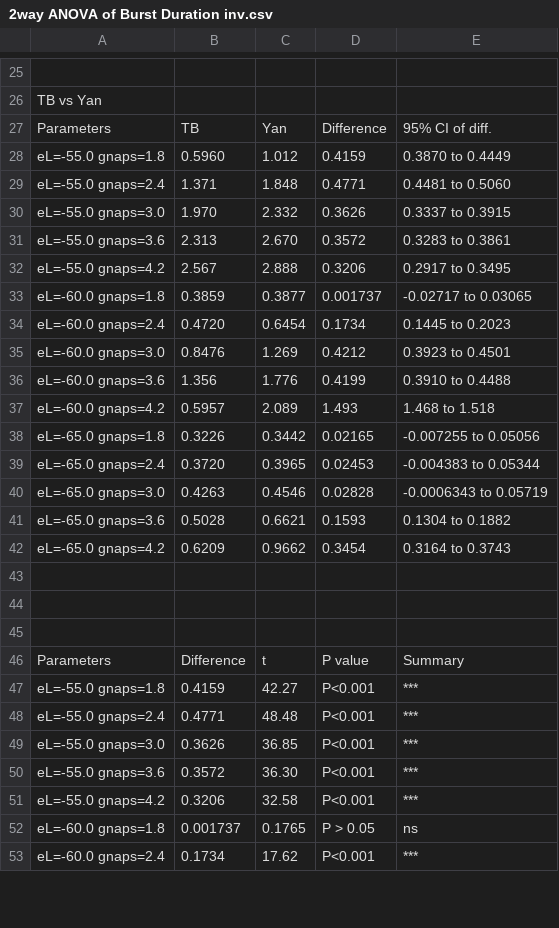
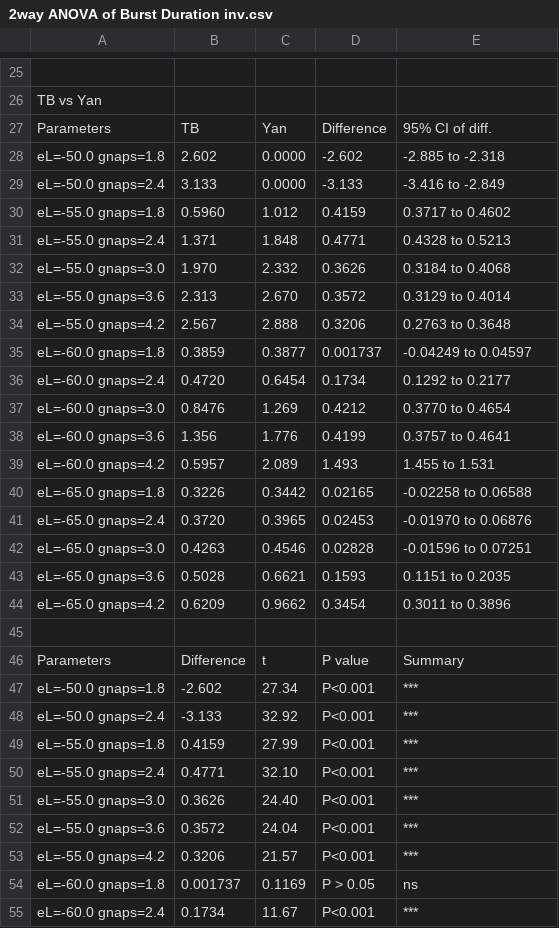
Before and after one commit to mfinemorris/NMProject, a CSV file: Paper/Data and Analysis/short TB Yan/Prism Output/2way ANOVA of Burst Duration inv.csv, drawn as a sheet; only a part is shown, gaps mark what is left out; the diff covers the shown part only.

```diff
--- a/Paper/Data and Analysis/short TB Yan/Prism Output/2way ANOVA of Burst Duration inv.csv
+++ b/Paper/Data and Analysis/short TB Yan/Prism Output/2way ANOVA of Burst Duration inv.csv
@@ -27,27 +27,29 @@ TB vs Yan,,,,
 Parameters,TB,Yan,Difference,95% CI of diff.
-  eL=-55.0 gnaps=1.8,0.5960,1.012,0.4159,0.3870 to 0.4449
-  eL=-55.0 gnaps=2.4,1.371,1.848,0.4771,0.4481 to 0.5060
-  eL=-55.0 gnaps=3.0,1.970,2.332,0.3626,0.3337 to 0.3915
-  eL=-55.0 gnaps=3.6,2.313,2.670,0.3572,0.3283 to 0.3861
-  eL=-55.0 gnaps=4.2,2.567,2.888,0.3206,0.2917 to 0.3495
-  eL=-60.0 gnaps=1.8,0.3859,0.3877,0.001737,-0.02717 to 0.03065
-  eL=-60.0 gnaps=2.4,0.4720,0.6454,0.1734,0.1445 to 0.2023
-  eL=-60.0 gnaps=3.0,0.8476,1.269,0.4212,0.3923 to 0.4501
-  eL=-60.0 gnaps=3.6,1.356,1.776,0.4199,0.3910 to 0.4488
-  eL=-60.0 gnaps=4.2,0.5957,2.089,1.493,1.468 to 1.518
-  eL=-65.0 gnaps=1.8,0.3226,0.3442,0.02165,-0.007255 to 0.05056
-  eL=-65.0 gnaps=2.4,0.3720,0.3965,0.02453,-0.004383 to 0.05344
-  eL=-65.0 gnaps=3.0,0.4263,0.4546,0.02828,-0.0006343 to 0.05719
-  eL=-65.0 gnaps=3.6,0.5028,0.6621,0.1593,0.1304 to 0.1882
-  eL=-65.0 gnaps=4.2,0.6209,0.9662,0.3454,0.3164 to 0.3743
-,,,,
-,,,,
+  eL=-50.0 gnaps=1.8,2.602,0.0000,-2.602,-2.885 to -2.318
+  eL=-50.0 gnaps=2.4,3.133,0.0000,-3.133,-3.416 to -2.849
+  eL=-55.0 gnaps=1.8,0.5960,1.012,0.4159,0.3717 to 0.4602
+  eL=-55.0 gnaps=2.4,1.371,1.848,0.4771,0.4328 to 0.5213
+  eL=-55.0 gnaps=3.0,1.970,2.332,0.3626,0.3184 to 0.4068
+  eL=-55.0 gnaps=3.6,2.313,2.670,0.3572,0.3129 to 0.4014
+  eL=-55.0 gnaps=4.2,2.567,2.888,0.3206,0.2763 to 0.3648
+  eL=-60.0 gnaps=1.8,0.3859,0.3877,0.001737,-0.04249 to 0.04597
+  eL=-60.0 gnaps=2.4,0.4720,0.6454,0.1734,0.1292 to 0.2177
+  eL=-60.0 gnaps=3.0,0.8476,1.269,0.4212,0.3770 to 0.4654
+  eL=-60.0 gnaps=3.6,1.356,1.776,0.4199,0.3757 to 0.4641
+  eL=-60.0 gnaps=4.2,0.5957,2.089,1.493,1.455 to 1.531
+  eL=-65.0 gnaps=1.8,0.3226,0.3442,0.02165,-0.02258 to 0.06588
+  eL=-65.0 gnaps=2.4,0.3720,0.3965,0.02453,-0.01970 to 0.06876
+  eL=-65.0 gnaps=3.0,0.4263,0.4546,0.02828,-0.01596 to 0.07251
+  eL=-65.0 gnaps=3.6,0.5028,0.6621,0.1593,0.1151 to 0.2035
+  eL=-65.0 gnaps=4.2,0.6209,0.9662,0.3454,0.3011 to 0.3896
 ,,,,
 Parameters,Difference,t,P value,Summary
-  eL=-55.0 gnaps=1.8,0.4159,42.27,P<0.001,***
-  eL=-55.0 gnaps=2.4,0.4771,48.48,P<0.001,***
-  eL=-55.0 gnaps=3.0,0.3626,36.85,P<0.001,***
-  eL=-55.0 gnaps=3.6,0.3572,36.30,P<0.001,***
-  eL=-55.0 gnaps=4.2,0.3206,32.58,P<0.001,***
-  eL=-60.0 gnaps=1.8,0.001737,0.1765,P > 0.05,ns
-  eL=-60.0 gnaps=2.4,0.1734,17.62,P<0.001,***
+  eL=-50.0 gnaps=1.8,-2.602,27.34,P<0.001,***
+  eL=-50.0 gnaps=2.4,-3.133,32.92,P<0.001,***
+  eL=-55.0 gnaps=1.8,0.4159,27.99,P<0.001,***
+  eL=-55.0 gnaps=2.4,0.4771,32.10,P<0.001,***
+  eL=-55.0 gnaps=3.0,0.3626,24.40,P<0.001,***
+  eL=-55.0 gnaps=3.6,0.3572,24.04,P<0.001,***
+  eL=-55.0 gnaps=4.2,0.3206,21.57,P<0.001,***
+  eL=-60.0 gnaps=1.8,0.001737,0.1169,P > 0.05,ns
+  eL=-60.0 gnaps=2.4,0.1734,11.67,P<0.001,***
```
Also changed, not shown: 3 added rows, 3 removed rows and 15 edited cells elsewhere in this file, Paper/Data and Analysis/short TB Yan/Prism Output/2way ANOVA of Interburst Interval inv.csv, Paper/Data and Analysis/short TB Yan/Prism Output/2way ANOVA of Intraburst Freq inv.csv, 20 other files.
